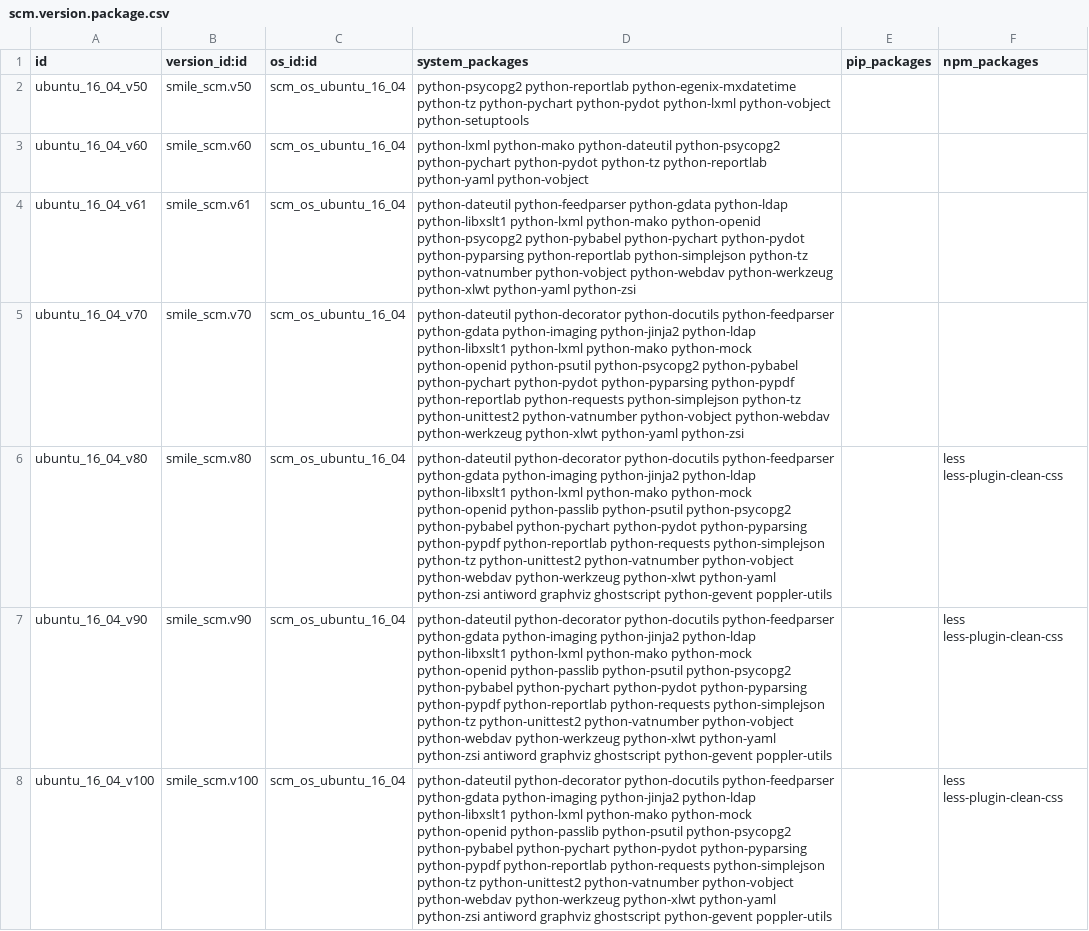
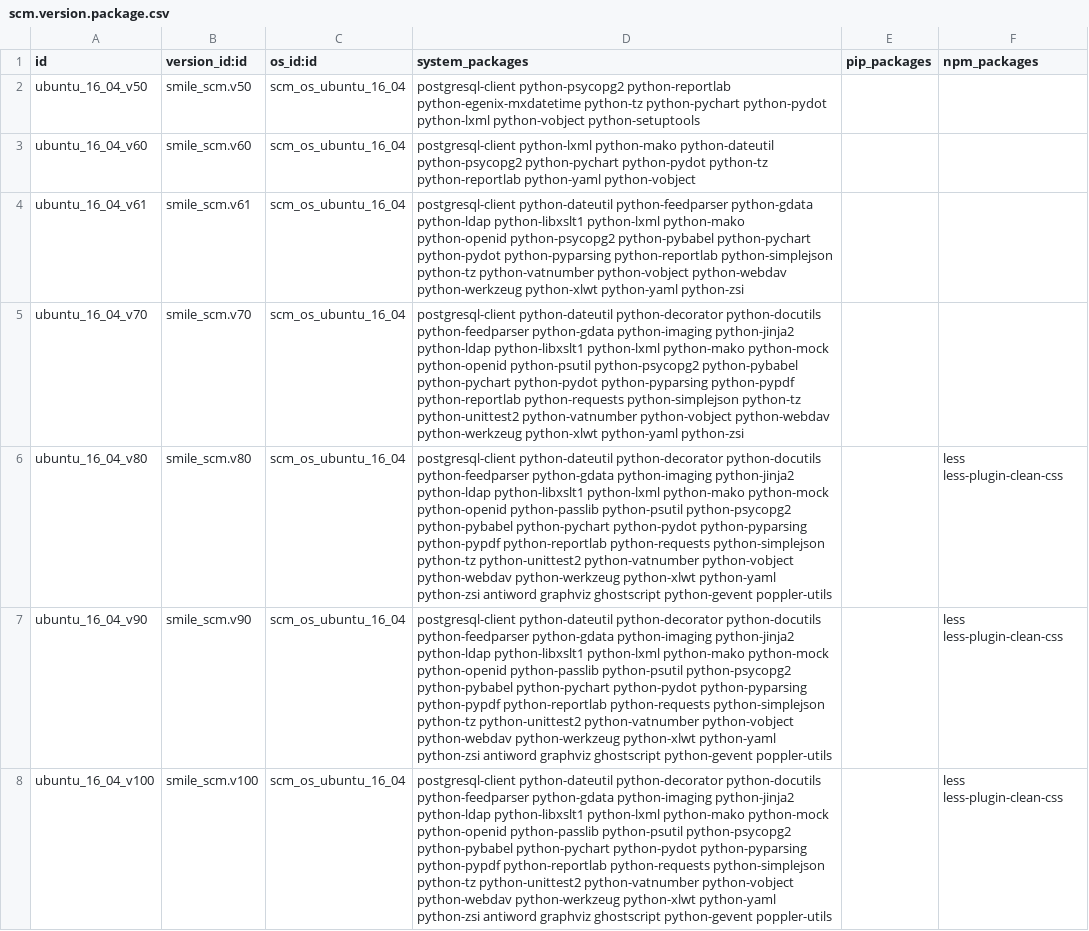
Before and after one commit to Smile-SA/odoo_addons, a CSV file: smile_ci/data/scm.version.package.csv, drawn as a sheet; only a part is shown; the diff covers the shown part only; the diff names each change by its address in the sheet, - before the commit and + after, or states it on an @@ line.

Commit message:
[IMP] Add missing package postgresql-client in order to dump database

```diff
--- a/smile_ci/data/scm.version.package.csv
+++ b/smile_ci/data/scm.version.package.csv
-D2 (system_packages): python-psycopg2 python-reportlab…
+D2 (system_packages): postgresql-client python-psycopg2 python-reportlab…
-D3 (system_packages): python-lxml python-mako…
+D3 (system_packages): postgresql-client python-lxml python-mako…
-D4 (system_packages): python-dateutil python-feedparser…
+D4 (system_packages): postgresql-client python-dateutil python-feedparser…
-D5 (system_packages): python-dateutil python-decorator…
+D5 (system_packages): postgresql-client python-dateutil python-decorator…
-D6:D8 (system_packages): python-dateutil python-decorator…
+D6:D8 (system_packages): postgresql-client python-dateutil python-decorator…
```
Also changed, not shown: 33 edited cells elsewhere in this file.
